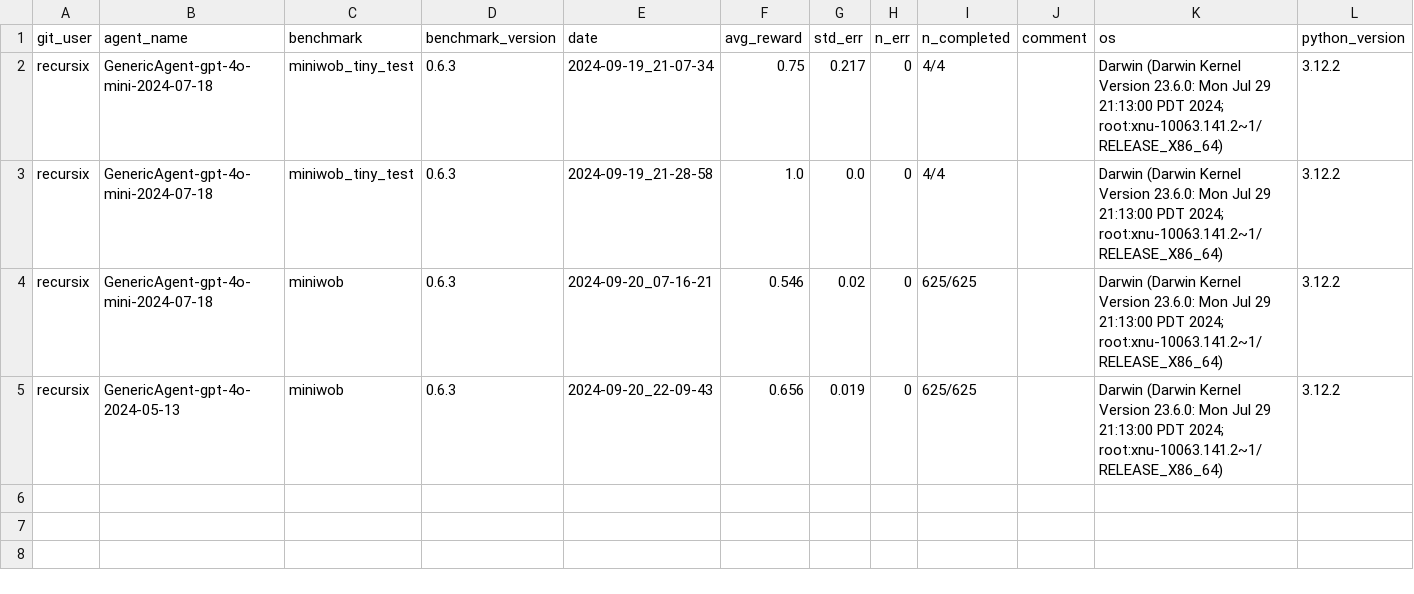
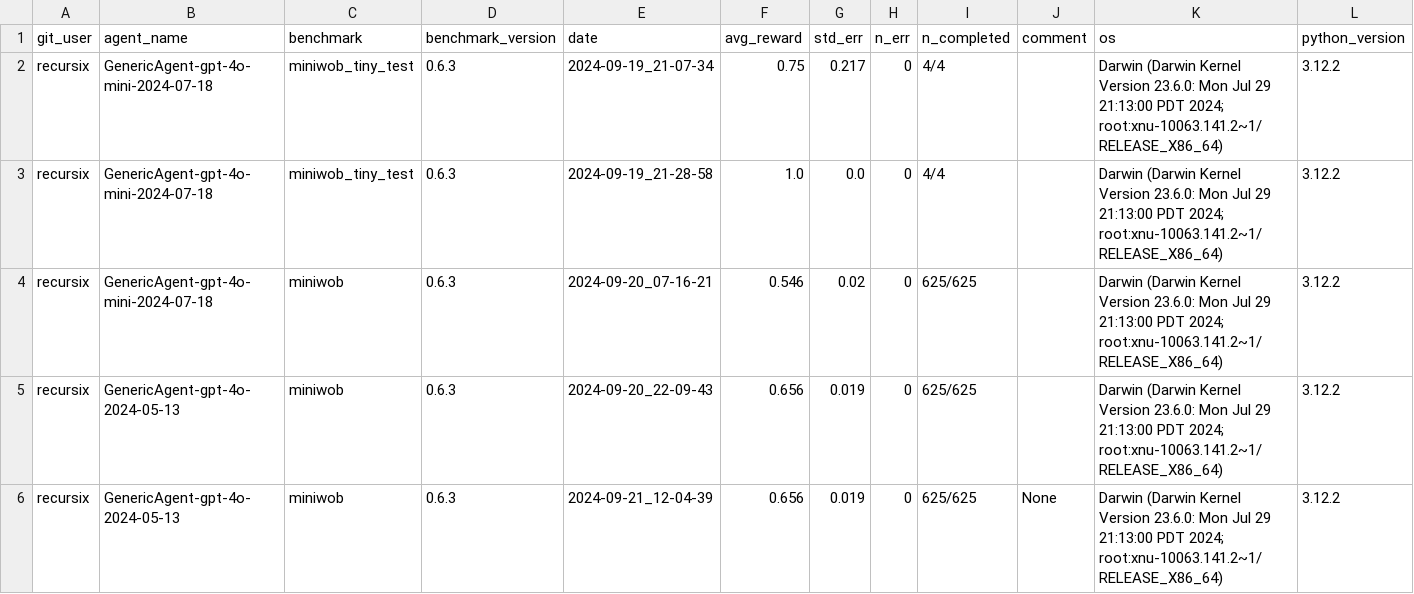
Before and after one commit to ServiceNow/AgentLab, a CSV file: reproducibility_journal.csv, drawn as a sheet; only a part is shown; rows hold the shown columns only; the diff names each change by its address in the sheet, - before the commit and + after, or states it on an @@ line.

```diff
--- a/reproducibility_journal.csv
+++ b/reproducibility_journal.csv
+row 6: recursix | GenericAgent-gpt-4o-2024-05-13 | miniwob | 0.6.3 | 2024-09-21_12-04-39 | 0.656 | 0.019 | 0 | 625/625 | None | Darwin (Darwin Kernel Version 23.6.0: Mon Jul 29 21:13:00 PDT 2024; root:xnu-10063.141.2~1/RELEASE_X86_64) | 3.12.2
```
